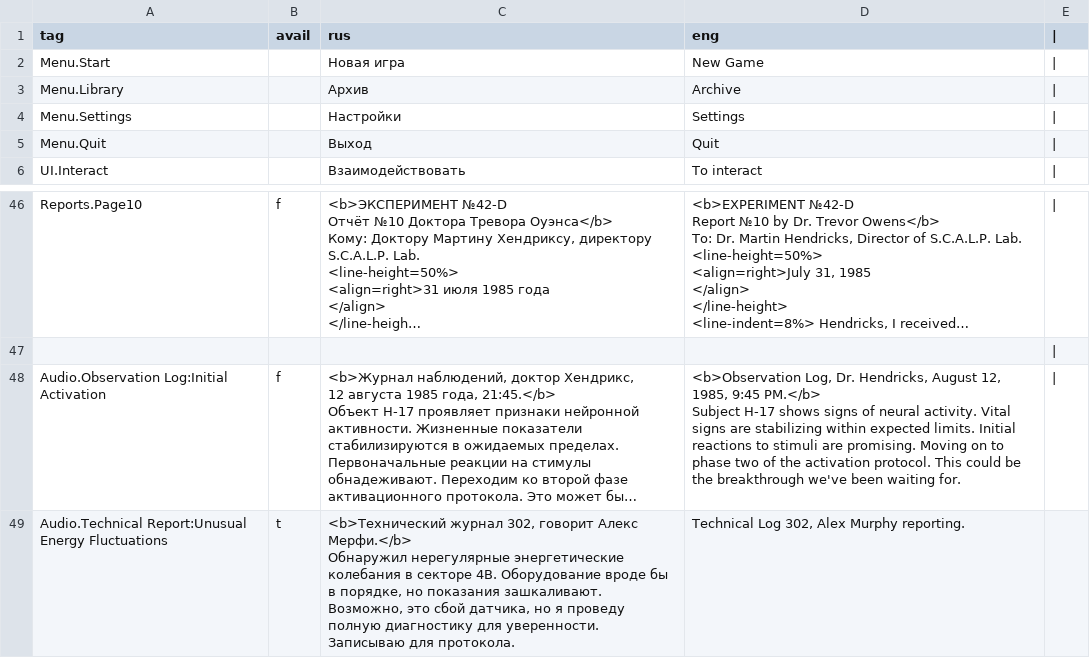
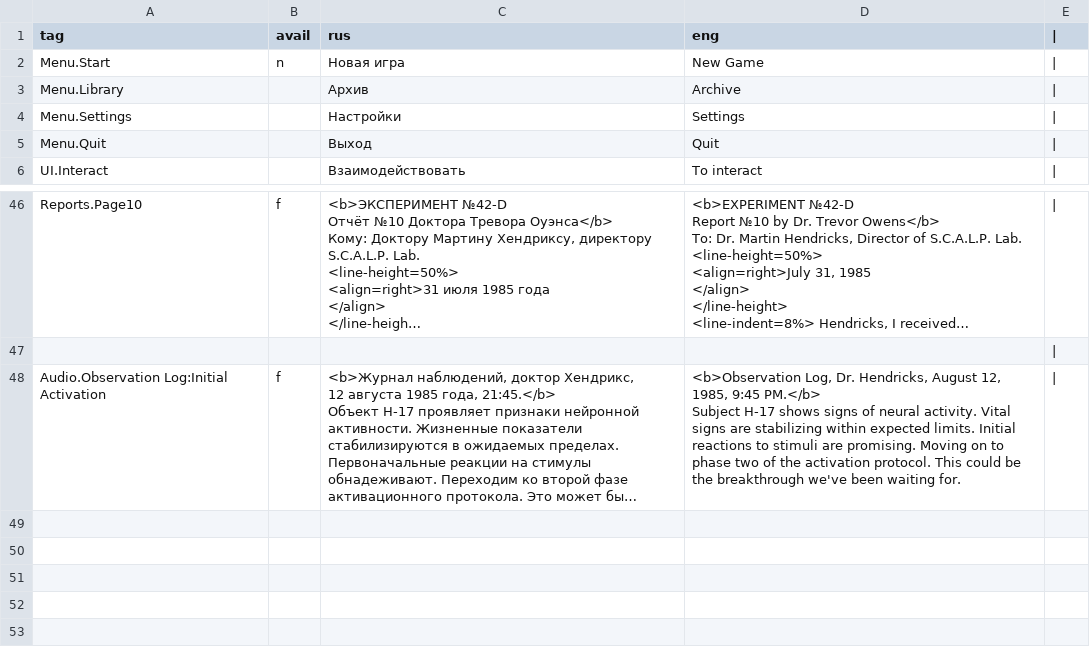
Before and after one commit to VaLSavinov/TEAM_4, a CSV file: Assets/Resources/Dictonary.csv, drawn as a sheet; only a part is shown, gaps mark what is left out; long unchanged cells end in …; ↵ is a line break in a cell; the diff names each change by its address in the sheet, - before the commit and + after, or states it on an @@ line.

```diff
--- a/Assets/Resources/Dictonary.csv
+++ b/Assets/Resources/Dictonary.csv
-B2 (avail): (empty)
+B2 (avail): n
-row 49: Audio.Technical Report:Unusual Energy Fluctuations | t | <b>Технический журнал 302, говорит Алекс Мерфи.</b> ↵ Обнаружил нерегулярные энергетические колебания в секторе 4B. Оборудование вроде бы в порядке, но показания зашкаливают. Возможно, это сбой датчика, но я проведу полную диагностику для уверенности. Записываю для протокола. | Technical Log 302, Alex Murphy reporting.
```
Also changed, not shown: 30 other files.
